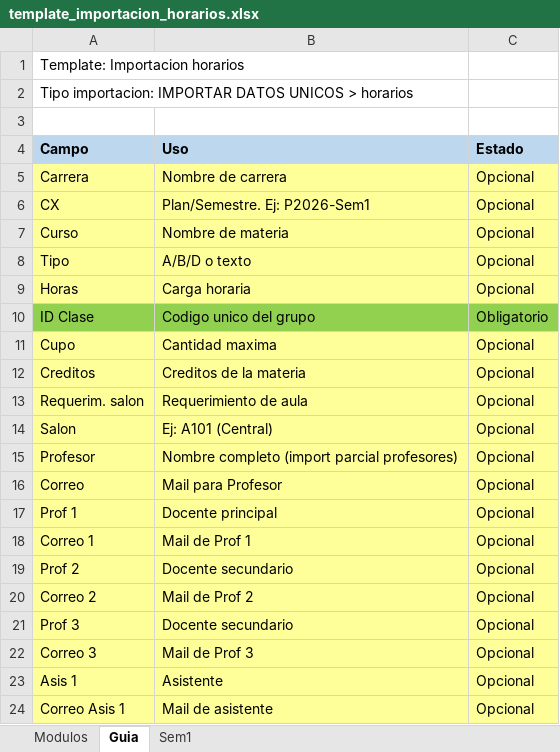
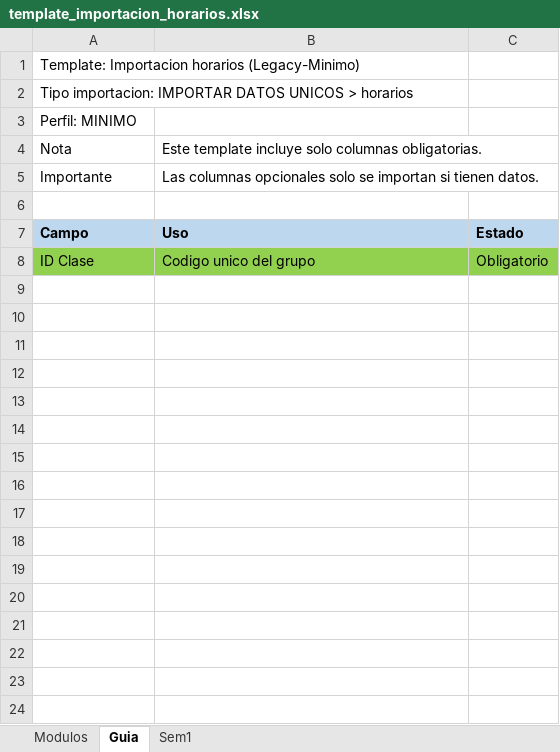
Before and after one commit to ucudal/reto-summer-2026-calendario-fit, an Excel workbook: exports/templates/importacion/template_importacion_horarios.xlsx, sheet Guia, drawn as a sheet; values as stored, in another font and other column widths than the file's, no borders; removed rows and columns are numbered as before the commit, all else as after; the diff names each change by its address in the sheet, - before the commit and + after, or states it on an @@ line.

```diff
--- a/exports/templates/importacion/template_importacion_horarios.xlsx (sheet Guia)
+++ b/exports/templates/importacion/template_importacion_horarios.xlsx (sheet Guia)
-A1: Template: Importacion horarios
+A1: Template: Importacion horarios (Legacy-Minimo)
+row 3: Perfil: MINIMO
+row 4: Nota | Este template incluye solo columnas obligatorias.
+row 5: Importante | Las columnas opcionales solo se importan si tienen datos.
-row 5: Carrera | Nombre de carrera | Opcional
-row 6: CX | Plan/Semestre. Ej: P2026-Sem1 | Opcional
-row 7: Curso | Nombre de materia | Opcional
-row 8: Tipo | A/B/D o texto | Opcional
-row 9: Horas | Carga horaria | Opcional
-row 11: Cupo | Cantidad maxima | Opcional
-row 12: Creditos | Creditos de la materia | Opcional
-row 13: Requerim. salon | Requerimiento de aula | Opcional
-row 14: Salon | Ej: A101 (Central) | Opcional
-row 15: Profesor | Nombre completo (import parcial profesores) | Opcional
-row 16: Correo | Mail para Profesor | Opcional
-row 17: Prof 1 | Docente principal | Opcional
-row 18: Correo 1 | Mail de Prof 1 | Opcional
-row 19: Prof 2 | Docente secundario | Opcional
-row 20: Correo 2 | Mail de Prof 2 | Opcional
-row 21: Prof 3 | Docente secundario | Opcional
-row 22: Correo 3 | Mail de Prof 3 | Opcional
-row 23: Asis 1 | Asistente | Opcional
-row 24: Correo Asis 1 | Mail de asistente | Opcional
```
Also changed, not shown: sheet Modulos, exports/templates/importacion/template_importacion_grupos.xlsx, exports/templates/importacion/template_importacion_materias.xlsx, 21 other files.
